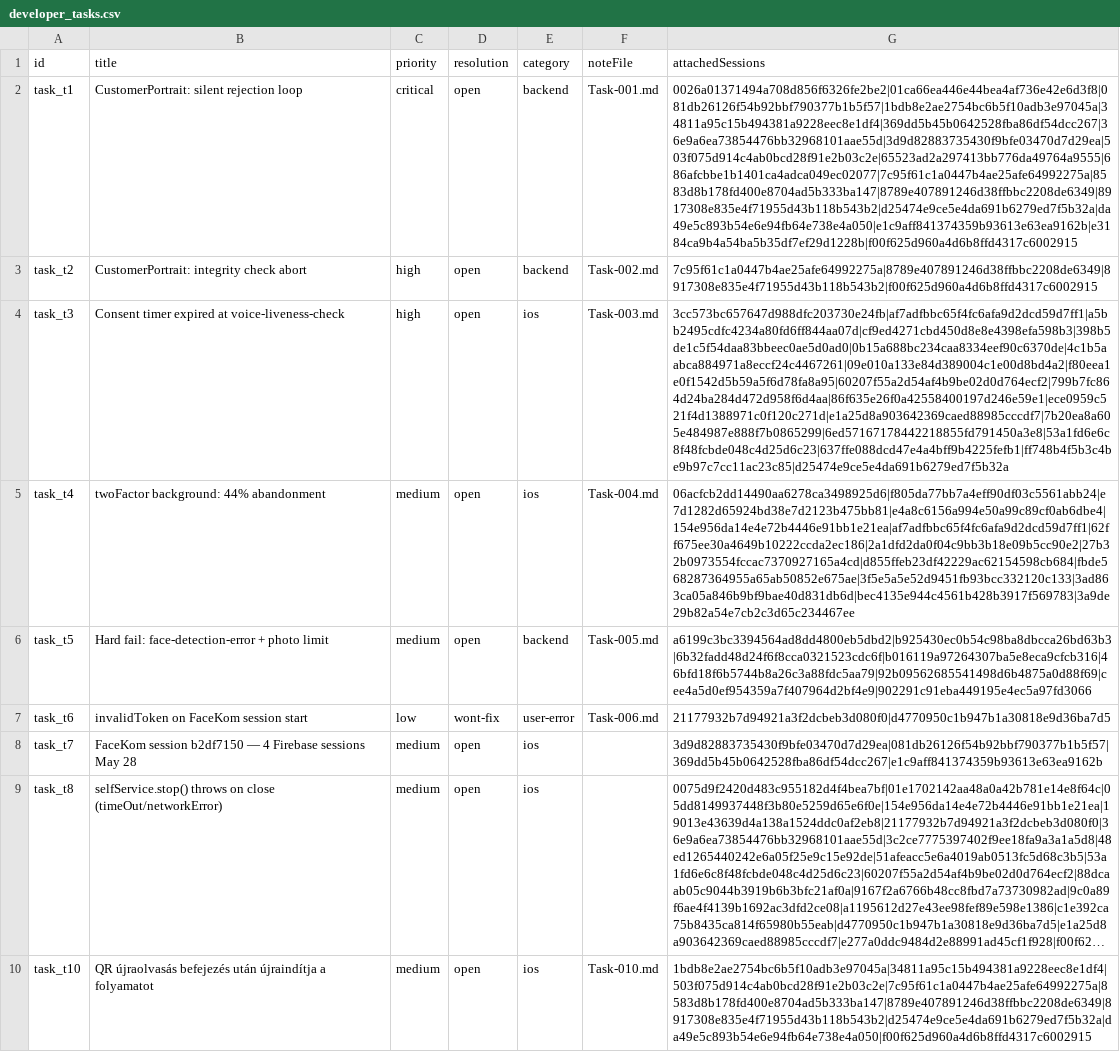
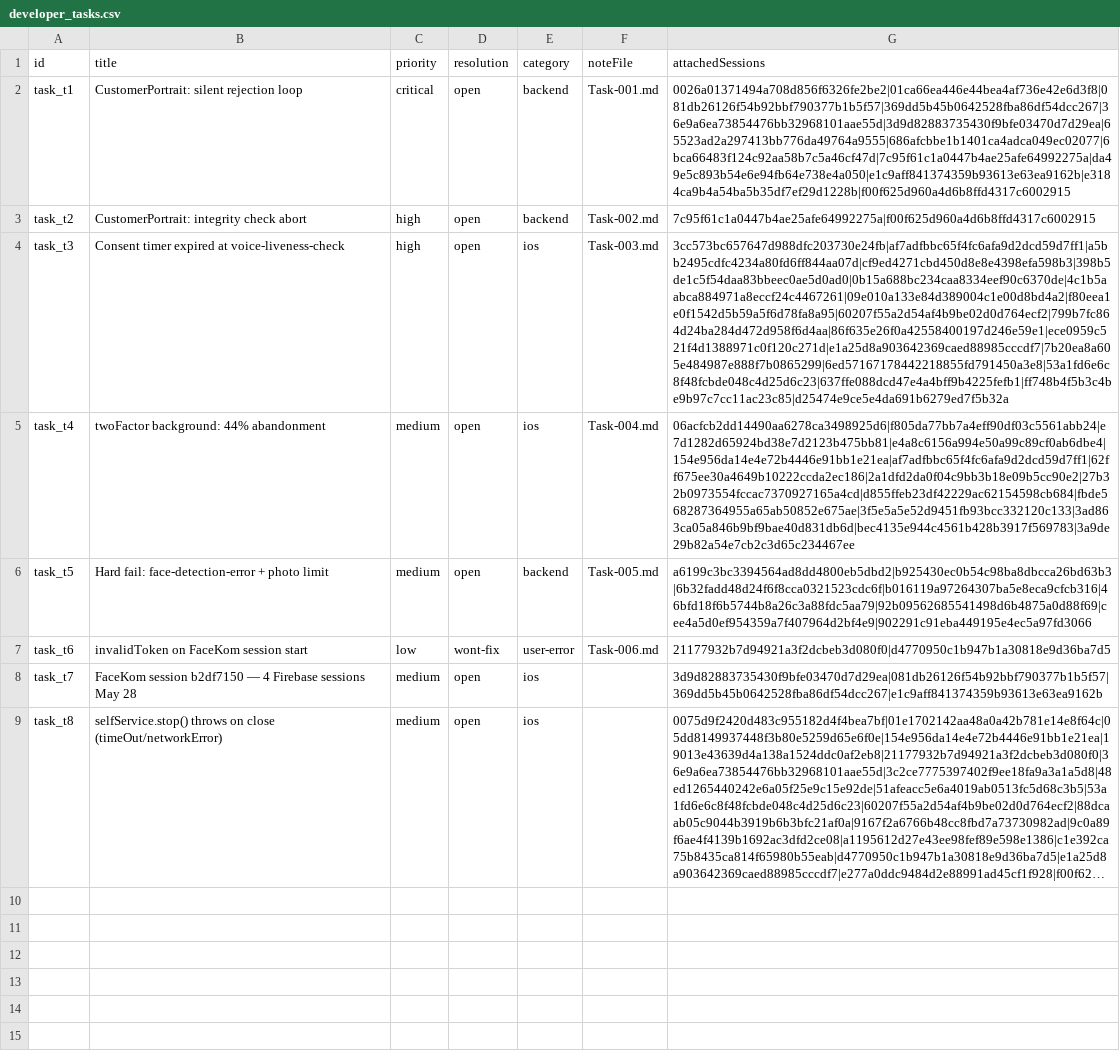
Before and after one commit to glizik/GFK, a CSV file: data/developer_tasks.csv, drawn as a sheet; long unchanged cells end in …; the diff names each change by its address in the sheet, - before the commit and + after, or states it on an @@ line.

```diff
--- a/data/developer_tasks.csv
+++ b/data/developer_tasks.csv
-G2 (attachedSessions): 0026a01371494a708d856f6326fe2be2|01ca66ea446e44bea4af736e42e6d3f8|081db26126f54b92bbf790377b1b5f57|1bdb8e2ae2754bc6b5f10adb3e97045a|34811a95c15b494381a9228eec8e1df4|369dd5b45b0642528fba86df54dcc267|36e9a6ea73854476bb32968101aae55d|3d9d82883735430f9bfe03470d7d29ea|503f075d914c4ab0bcd28f91e2b03c2e|65523ad2a297413bb776da49764a9555|686afcbbe1b1401ca4adca049ec02077|7c95f61c1a0447b4ae25afe64992275a|8583d8b178fd400e8704ad5b333ba147|8789e407891246d38ffbbc2208de6349|8917308e835e4f71955d43b118b543b2|d25474e9ce5e4da691b6279ed7f5b32a|da49e5c893b54e6e94fb64e738e4a050|e1c9aff841374359b93613e63ea9162b|e3184ca9b4a54ba5b35df7ef29d1228b|f00f625d960a4d6b8ffd4317c6002915
+G2 (attachedSessions): 0026a01371494a708d856f6326fe2be2|01ca66ea446e44bea4af736e42e6d3f8|081db26126f54b92bbf790377b1b5f57|369dd5b45b0642528fba86df54dcc267|36e9a6ea73854476bb32968101aae55d|3d9d82883735430f9bfe03470d7d29ea|65523ad2a297413bb776da49764a9555|686afcbbe1b1401ca4adca049ec02077|6bca66483f124c92aa58b7c5a46cf47d|7c95f61c1a0447b4ae25afe64992275a|da49e5c893b54e6e94fb64e738e4a050|e1c9aff841374359b93613e63ea9162b|e3184ca9b4a54ba5b35df7ef29d1228b|f00f625d960a4d6b8ffd4317c6002915
-G3 (attachedSessions): 7c95f61c1a0447b4ae25afe64992275a|8789e407891246d38ffbbc2208de6349|8917308e835e4f71955d43b118b543b2|f00f625d960a4d6b8ffd4317c6002915
+G3 (attachedSessions): 7c95f61c1a0447b4ae25afe64992275a|f00f625d960a4d6b8ffd4317c6002915
-row 10: task_t10 | QR újraolvasás befejezés után újraindítja a folyamatot | medium | open | ios | Task-010.md | 1bdb8e2ae2754bc6b5f10adb3e97045a|34811a95c15b494381a9228eec8e1df4|503f075d914c4ab0bcd28f91e2b03c2e|7c95f61c1a0447b4ae25afe64992275a|8583d8b178fd400e8704ad5b333ba147|8789e407891246d38ffbbc2208de6349|8917308e835e4f71955d43b118b543b2|d25474e9ce5e4da691b6279ed7f5b32a|da49e5c893b54e6e94fb64e738e4a050|f00f625d960a4d6b8ffd4317c6002915
```
Also changed, not shown: data/issues_3.7.1.csv, 58 other files.
